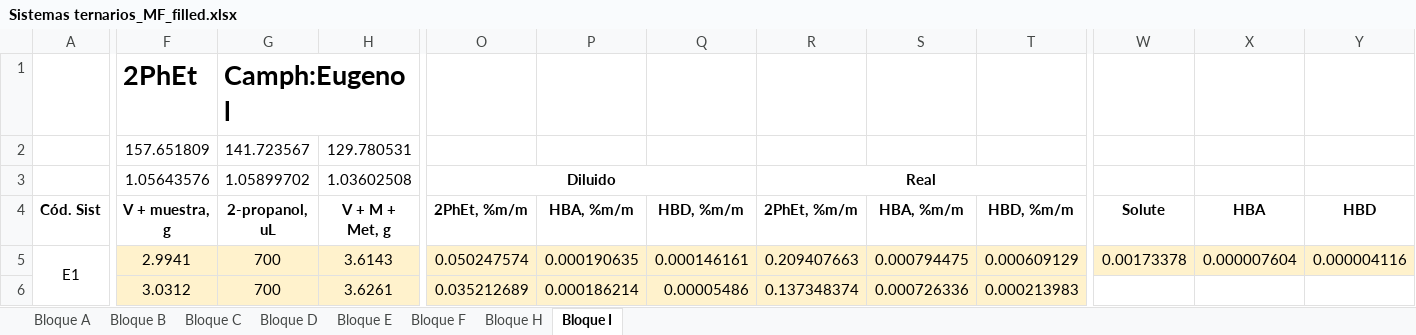
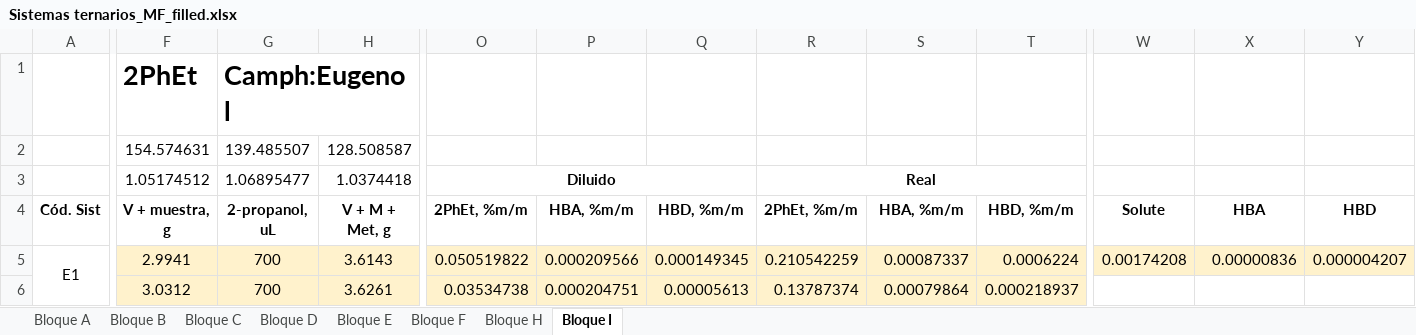
Before and after one commit to step-group/picos-gc, an Excel workbook: Sistemas ternarios_MF_filled.xlsx, sheet Bloque I, drawn as a sheet; only a part is shown, gaps mark what is left out; values as stored, in another font and other column widths than the file's, no borders; removed rows and columns are numbered as before the commit, all else as after; rows hold the shown columns only; the diff covers the shown part only; the diff names each change by its address in the sheet, - before the commit and + after, or states it on an @@ line.

```diff
--- a/Sistemas ternarios_MF_filled.xlsx (sheet Bloque I)
+++ b/Sistemas ternarios_MF_filled.xlsx (sheet Bloque I)
-row 2:  | 157.651809 | 141.723567 | 129.780531
+row 2:  | 154.574631 | 139.485507 | 128.508587
-F3 (V + muestra, g): 1.05643576
+F3 (V + muestra, g): 1.05174512
-G3 (2-propanol, uL): 1.05899702
+G3 (2-propanol, uL): 1.06895477
-H3 (V + M + Met, g): 1.03602508
+H3 (V + M + Met, g): 1.0374418
-O5 (2PhEt, %m/m): 0.050247574
+O5 (2PhEt, %m/m): 0.050519822
-P5 (HBA, %m/m): 0.000190635
+P5 (HBA, %m/m): 0.000209566
-Q5 (HBD, %m/m): 0.000146161
+Q5 (HBD, %m/m): 0.000149345
-R5 (2PhEt, %m/m): 0.209407663
+R5 (2PhEt, %m/m): 0.210542259
-S5 (HBA, %m/m): 0.000794475
+S5 (HBA, %m/m): 0.00087337
-T5 (HBD, %m/m): 0.000609129
+T5 (HBD, %m/m): 0.0006224
-W5 (Solute): 0.00173378
+W5 (Solute): 0.00174208
-X5 (HBA): 0.000007604
+X5 (HBA): 0.00000836
-Y5 (HBD): 0.000004116
+Y5 (HBD): 0.000004207
-O6 (2PhEt, %m/m): 0.035212689
+O6 (2PhEt, %m/m): 0.03534738
-P6 (HBA, %m/m): 0.000186214
+P6 (HBA, %m/m): 0.000204751
-Q6 (HBD, %m/m): 0.00005486
+Q6 (HBD, %m/m): 0.00005613
-R6 (2PhEt, %m/m): 0.137348374
+R6 (2PhEt, %m/m): 0.13787374
-S6 (HBA, %m/m): 0.000726336
+S6 (HBA, %m/m): 0.00079864
-T6 (HBD, %m/m): 0.000213983
+T6 (HBD, %m/m): 0.000218937
```
Also changed, not shown: 204 edited cells elsewhere in this sheet, sheet Bloque A, sheet Bloque H, sheet Bloque F, sheet Bloque E, sheet Bloque B, sheet Bloque D, 1 more sheet, 5 other files.
